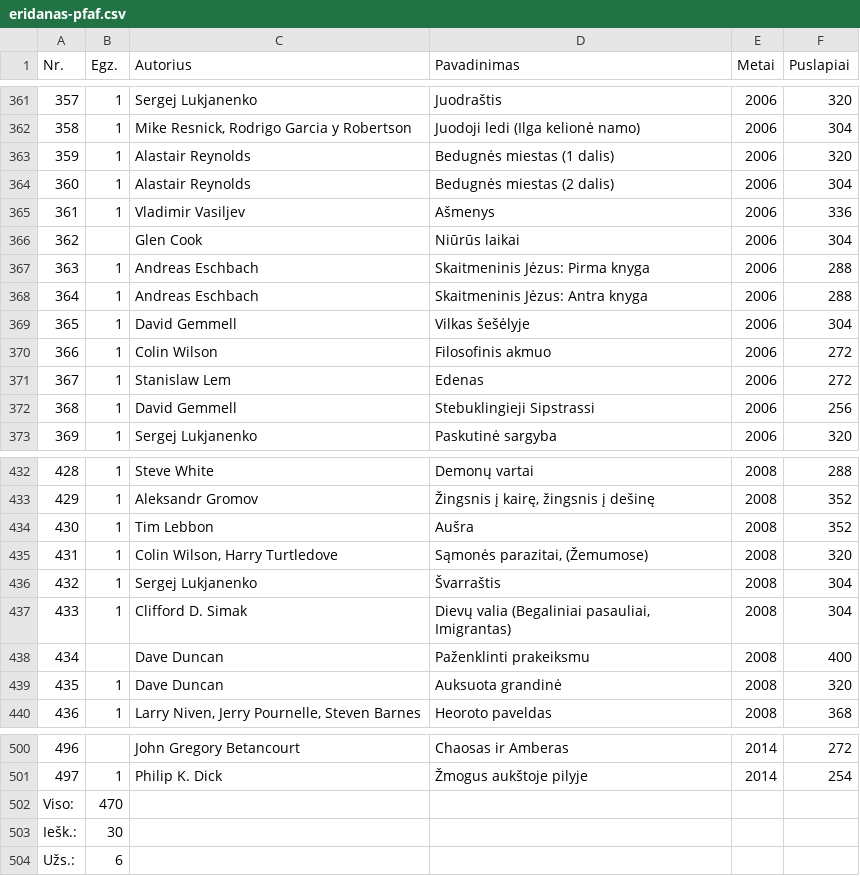
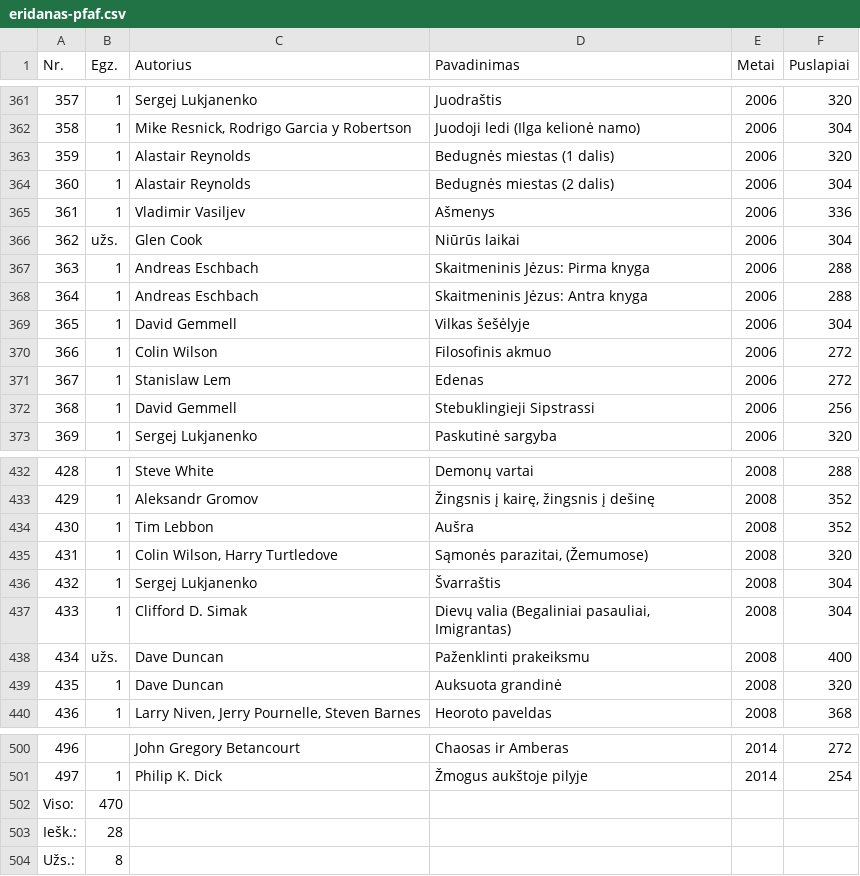
Before and after one commit to jonas-jankauskas/Mano-knygos, a CSV file: eridanas-pfaf.csv, drawn as a sheet; only a part is shown, gaps mark what is left out.

Commit message:
Update eridanas-pfaf.csv

```diff
--- a/eridanas-pfaf.csv
+++ b/eridanas-pfaf.csv
@@ -365,3 +365,3 @@ Nr. ,Egz.,Autorius ,Pavadinimas ,Metai ,Puslapiai
 361,1,Vladimir Vasiljev,Ašmenys,2006,336
-362,,Glen Cook,Niūrūs laikai,2006,304
+362,užs.,Glen Cook,Niūrūs laikai,2006,304
 363,1,Andreas Eschbach,Skaitmeninis Jėzus: Pirma knyga,2006,288
@@ -437,3 +437,3 @@ Nr. ,Egz.,Autorius ,Pavadinimas ,Metai ,Puslapiai
 433,1,Clifford D. Simak,"Dievų valia (Begaliniai pasauliai, Imigrantas)",2008,304
-434,,Dave Duncan,Paženklinti prakeiksmu,2008,400
+434,užs.,Dave Duncan,Paženklinti prakeiksmu,2008,400
 435,1,Dave Duncan,Auksuota grandinė,2008,320
@@ -502,3 +502,3 @@ Nr. ,Egz.,Autorius ,Pavadinimas ,Metai ,Puslapiai
 Viso:,470,,,,
-Iešk.:,30,,,,
-Užs.:,6,,,,
+Iešk.:,28,,,,
+Užs.:,8,,,,
```
